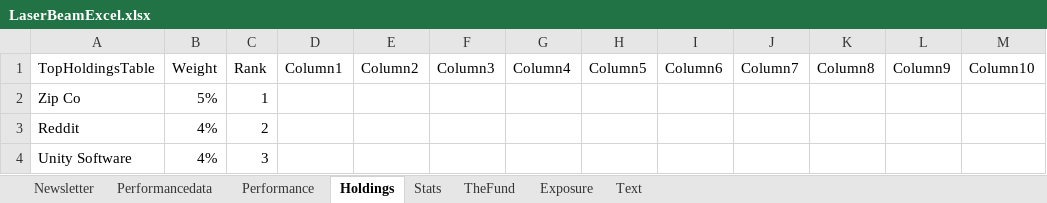
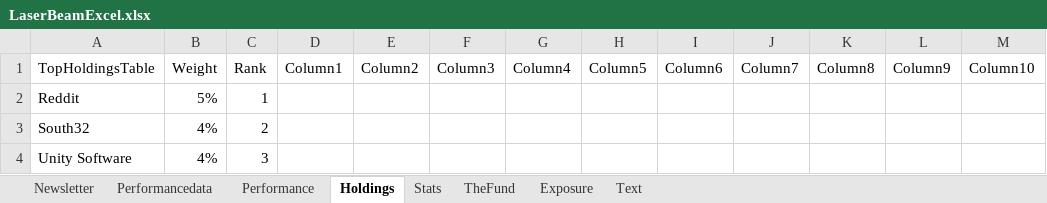
Before and after one commit to haydenbeamish/laserbeamnode, an Excel workbook: LaserBeamExcel.xlsx, sheet Holdings, drawn as a sheet; values as stored, in another font and other column widths than the file's, no borders; table styles not drawn; the diff names each change by its address in the sheet, - before the commit and + after, or states it on an @@ line.

```diff
--- a/LaserBeamExcel.xlsx (sheet Holdings)
+++ b/LaserBeamExcel.xlsx (sheet Holdings)
-A2 (TopHoldingsTable): Zip Co
+A2 (TopHoldingsTable): Reddit
-A3 (TopHoldingsTable): Reddit
+A3 (TopHoldingsTable): South32
```
